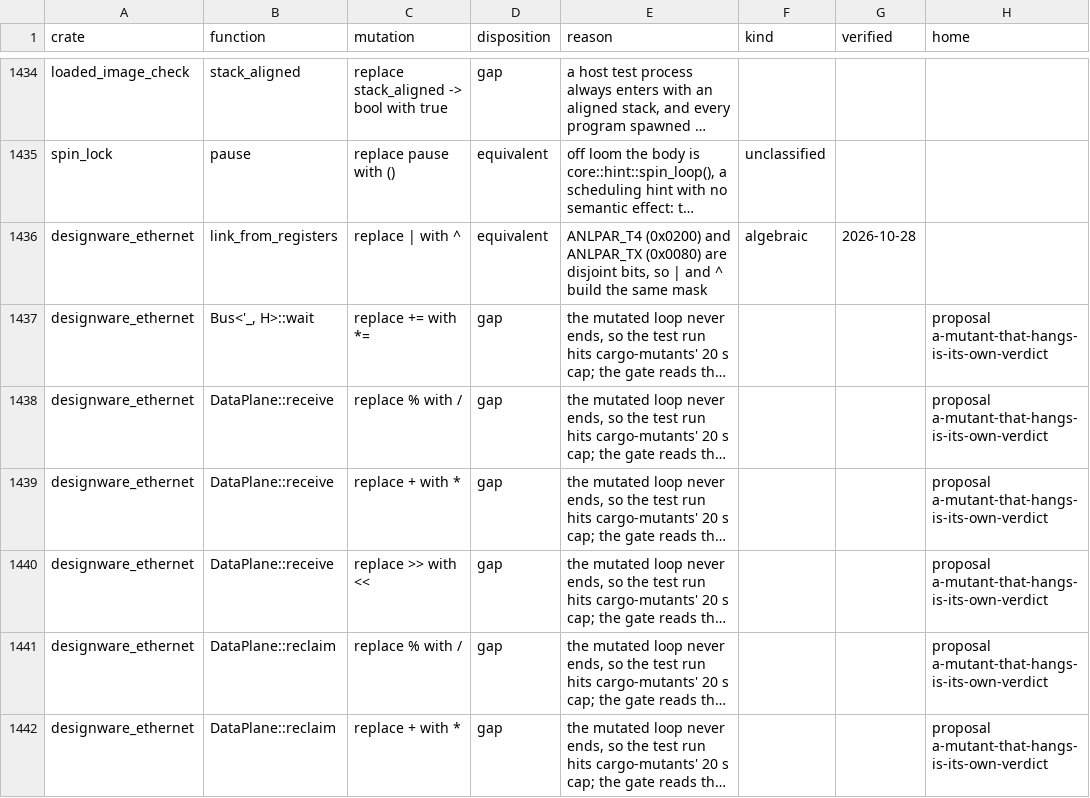
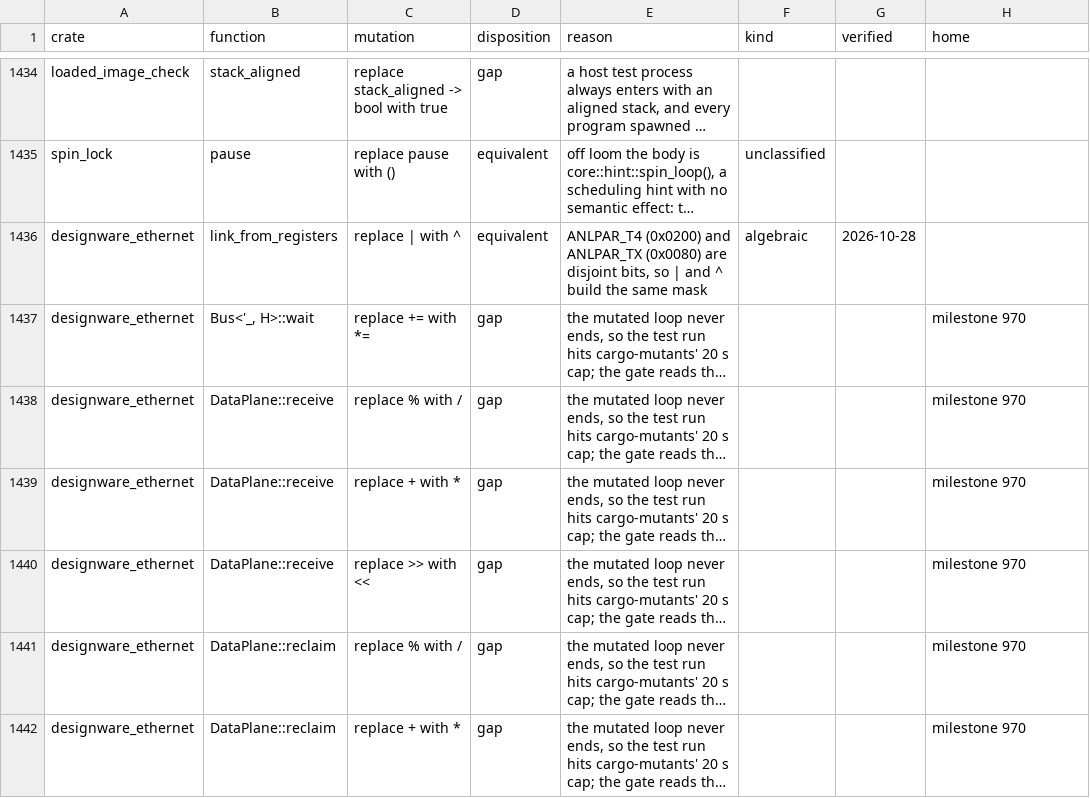
Before and after one commit to nifeos/nife, a CSV file: notes/project-metrics/mutation-triage.csv, drawn as a sheet; only a part is shown, gaps mark what is left out; long unchanged cells end in …; the diff covers the shown part only; the diff names each change by its address in the sheet, - before the commit and + after, or states it on an @@ line.

```diff
--- a/notes/project-metrics/mutation-triage.csv
+++ b/notes/project-metrics/mutation-triage.csv
-H1437:H1442 (home): proposal a-mutant-that-hangs-is-its-own-verdict
+H1437:H1442 (home): milestone 970
```
Also changed, not shown: 34 edited cells elsewhere in this file, design/passive-baseline.tsv, 49 other files.
